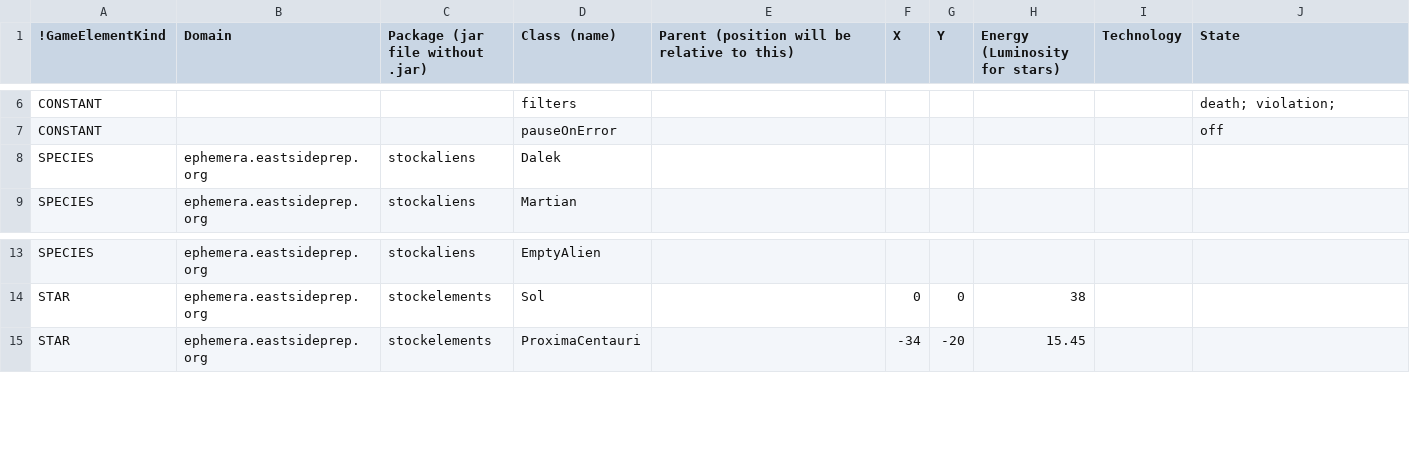
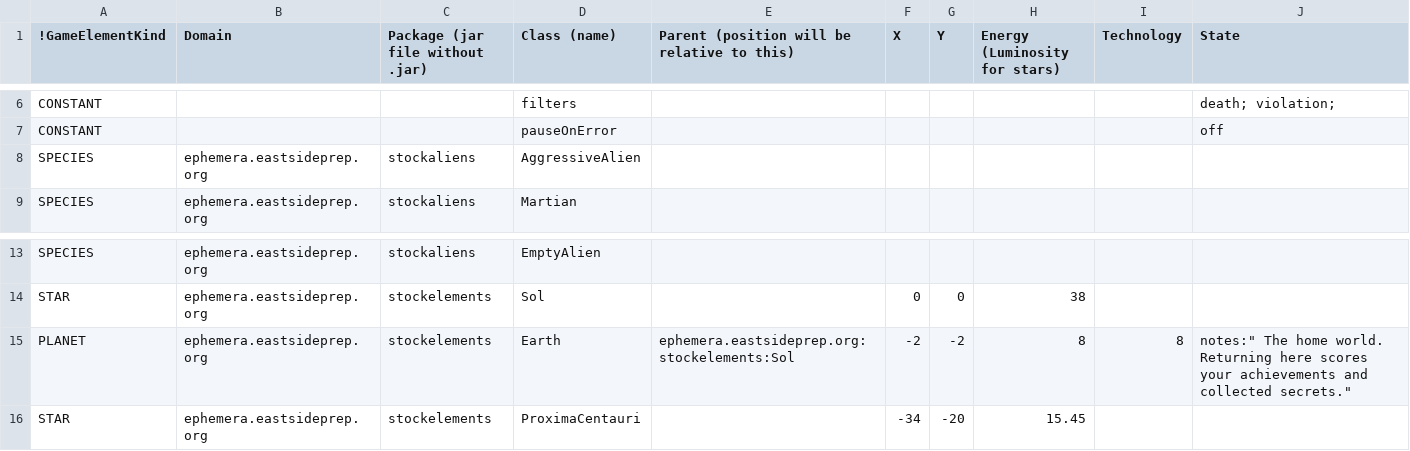
Before and after one commit to EastsidePreparatorySchool/SpaceCritters, a CSV file: sc_config.csv, drawn as a sheet; only a part is shown, gaps mark what is left out.

```diff
--- a/sc_config.csv
+++ b/sc_config.csv
@@ -7,3 +7,3 @@ CONSTANT,,,filters,,,,,,death; violation;
 CONSTANT,,,pauseOnError,,,,,,off
-SPECIES,ephemera.eastsideprep.org,stockaliens,Dalek,,,,,,
+SPECIES,ephemera.eastsideprep.org,stockaliens,AggressiveAlien,,,,,,
 SPECIES,ephemera.eastsideprep.org,stockaliens,Martian,,,,,,
@@ -14,2 +14,3 @@ SPECIES,ephemera.eastsideprep.org,stockaliens,EmptyAlien,,,,,,
 STAR,ephemera.eastsideprep.org,stockelements,Sol,,0,0,38,,
+PLANET,ephemera.eastsideprep.org,stockelements,Earth,ephemera.eastsideprep.org:stockelements:Sol,-2,-2,8,8,"notes:"" The home world. Returning here scores your achievements and collected secrets."""
 STAR,ephemera.eastsideprep.org,stockelements,ProximaCentauri,,-34,-20,15.45,,
```
Also changed, not shown: 8 other files.
